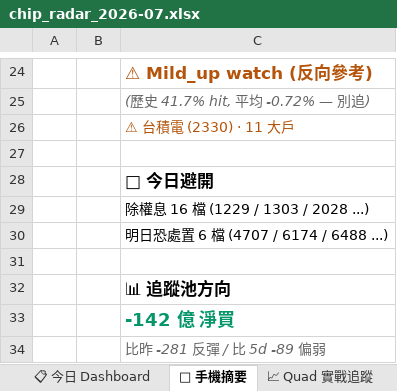
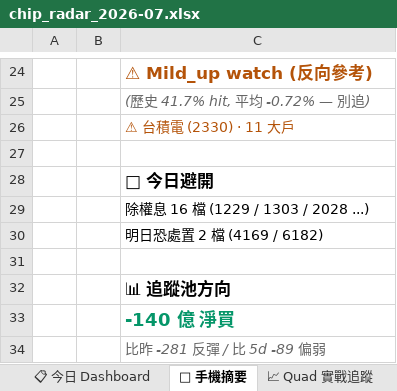
Before and after one commit to DRwillychiu/CHIP_RADAR_TW, an Excel workbook: data/reports/chip_radar_2026-07.xlsx, sheet 📱 手機摘要, drawn as a sheet; only a part is shown, gaps mark what is left out; values as stored, in another font and other column widths than the file's, no borders; the diff names each change by its address in the sheet, - before the commit and + after, or states it on an @@ line.

```diff
--- a/data/reports/chip_radar_2026-07.xlsx (sheet 📱 手機摘要)
+++ b/data/reports/chip_radar_2026-07.xlsx (sheet 📱 手機摘要)
-C30: 明日恐處置 6 檔 (4707 / 6174 / 6488 ...)
+C30: 明日恐處置 2 檔 (4169 / 6182)
-C33: -142 億 淨買
+C33: -140 億 淨買
```
Also changed, not shown: sheet 20260708, sheet 📋 今日 Dashboard, data/reports/latest.xlsx, 20 other files.
